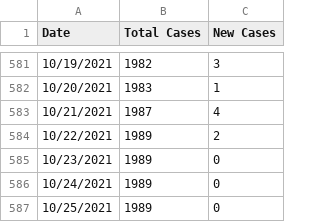
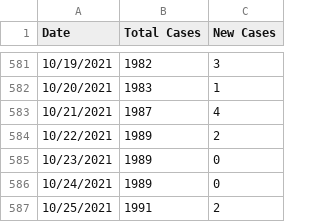
Before and after one commit to rutherford-nj/data-committee.covid-data, a CSV file: data/csv/rutherford_data.csv, drawn as a sheet; only a part is shown, gaps mark what is left out.

Commit message:
10/25 data

```diff
--- a/data/csv/rutherford_data.csv
+++ b/data/csv/rutherford_data.csv
@@ -586,2 +586,2 @@ Date,Total Cases,New Cases
 10/24/2021,1989,0
-10/25/2021,1989,0
+10/25/2021,1991,2
```
